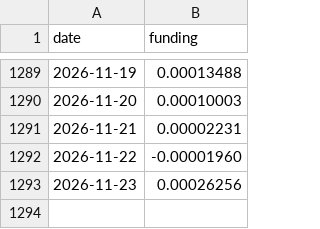
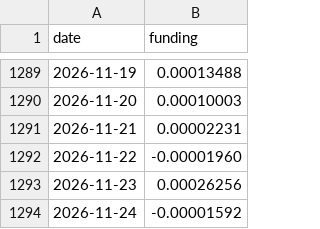
Before and after one commit to RubahX2/btc-up-or-down, a CSV file: data/funding_daily.csv, drawn as a sheet; only a part is shown, gaps mark what is left out; the diff names each change by its address in the sheet, - before the commit and + after, or states it on an @@ line.

```diff
--- a/data/funding_daily.csv
+++ b/data/funding_daily.csv
+row 1294: 2026-11-24 | -0.00001592
```
Also changed, not shown: data/btc_daily.csv, data/positioning.csv, 9 other files.
